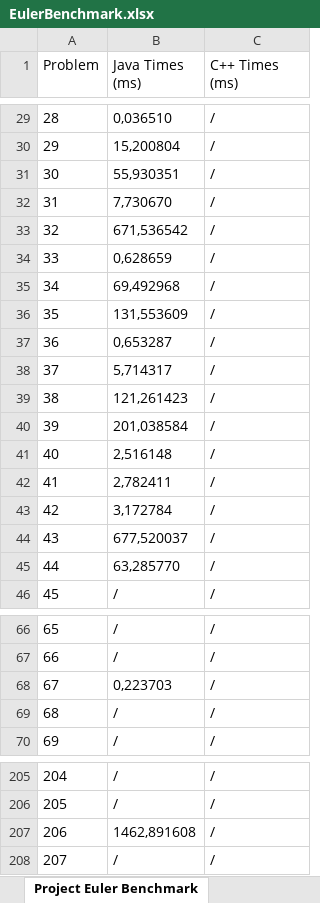
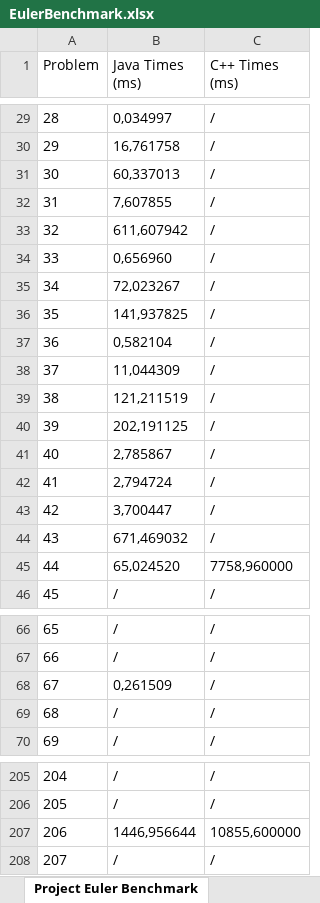
Before and after one commit to TheSwerik/ProjectEulerAnswers, an Excel workbook: EulerBenchmark.xlsx, sheet Project Euler Benchmark, drawn as a sheet; only a part is shown, gaps mark what is left out; values as stored, in another font and other column widths than the file's, no borders; the diff covers the shown part only; the diff names each change by its address in the sheet, - before the commit and + after, or states it on an @@ line.

Commit message:
Benchmark works for C++ too

```diff
--- a/EulerBenchmark.xlsx (sheet Project Euler Benchmark)
+++ b/EulerBenchmark.xlsx (sheet Project Euler Benchmark)
-B29 (Java Times (ms)): 0,036510
+B29 (Java Times (ms)): 0,034997
-B30 (Java Times (ms)): 15,200804
+B30 (Java Times (ms)): 16,761758
-B31 (Java Times (ms)): 55,930351
+B31 (Java Times (ms)): 60,337013
-B32 (Java Times (ms)): 7,730670
+B32 (Java Times (ms)): 7,607855
-B33 (Java Times (ms)): 671,536542
+B33 (Java Times (ms)): 611,607942
-B34 (Java Times (ms)): 0,628659
+B34 (Java Times (ms)): 0,656960
-B35 (Java Times (ms)): 69,492968
+B35 (Java Times (ms)): 72,023267
-B36 (Java Times (ms)): 131,553609
+B36 (Java Times (ms)): 141,937825
-B37 (Java Times (ms)): 0,653287
+B37 (Java Times (ms)): 0,582104
-B38 (Java Times (ms)): 5,714317
+B38 (Java Times (ms)): 11,044309
-B39 (Java Times (ms)): 121,261423
+B39 (Java Times (ms)): 121,211519
-B40 (Java Times (ms)): 201,038584
+B40 (Java Times (ms)): 202,191125
-B41 (Java Times (ms)): 2,516148
+B41 (Java Times (ms)): 2,785867
-B42 (Java Times (ms)): 2,782411
+B42 (Java Times (ms)): 2,794724
-B43 (Java Times (ms)): 3,172784
+B43 (Java Times (ms)): 3,700447
-B44 (Java Times (ms)): 677,520037
+B44 (Java Times (ms)): 671,469032
-B45 (Java Times (ms)): 63,285770
+B45 (Java Times (ms)): 65,024520
-C45 (C++ Times (ms)): /
+C45 (C++ Times (ms)): 7758,960000
-B68 (Java Times (ms)): 0,223703
+B68 (Java Times (ms)): 0,261509
-B207 (Java Times (ms)): 1462,891608
+B207 (Java Times (ms)): 1446,956644
-C207 (C++ Times (ms)): /
+C207 (C++ Times (ms)): 10855,600000
```
Also changed, not shown: 30 edited cells elsewhere in this sheet, 2 other files.
